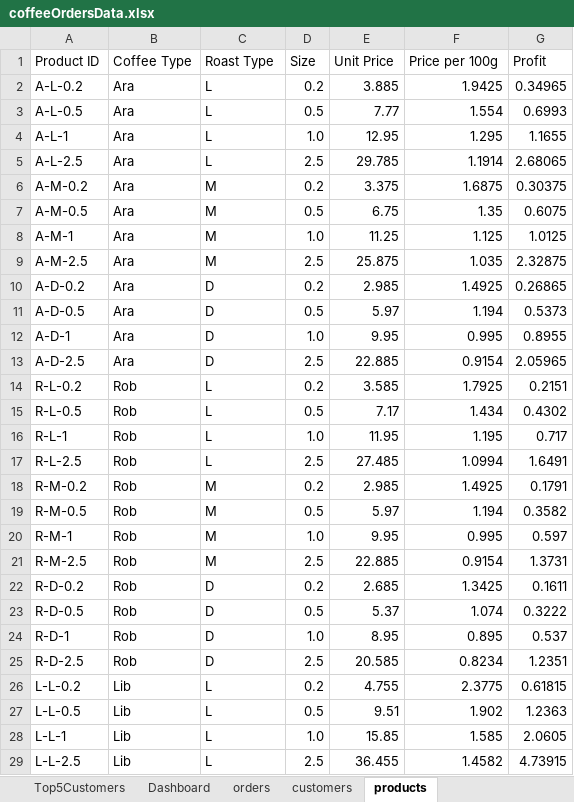
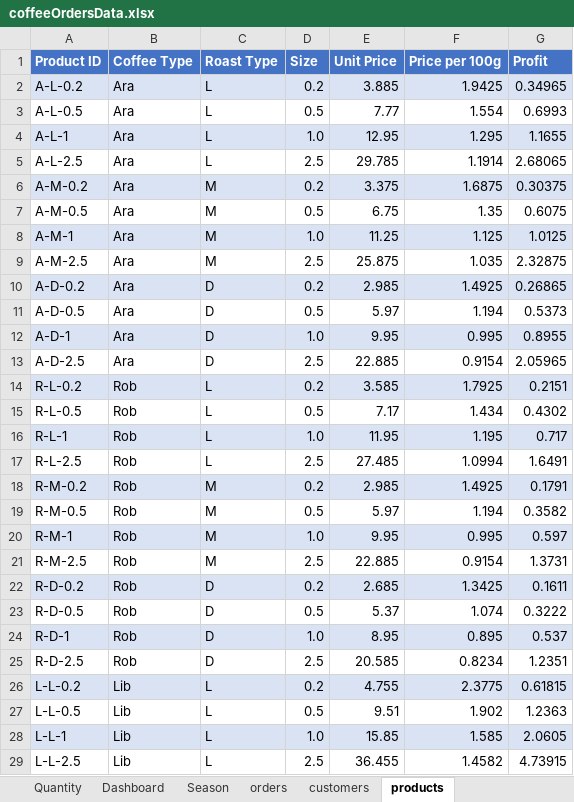
Before and after one commit to ppztoz/Excel-Projects, an Excel workbook: coffeeOrdersData.xlsx, sheet products, drawn as a sheet; only a part is shown; values as stored, in another font and other column widths than the file's, no borders; the diff covers the shown part only; the diff names each change by its address in the sheet, - before the commit and + after, or states it on an @@ line.

```diff
--- a/coffeeOrdersData.xlsx (sheet products)
+++ b/coffeeOrdersData.xlsx (sheet products)
+sheet tab: Quantity
+sheet tab: Season
@@ A1:G1 fill: none → #4472C4, bold: off → on, text colour: black → #FFFFFF @@
-A2:G2 fill: none
+A2:G2 fill: #DAE3F3
-A4:G4 fill: none
+A4:G4 fill: #DAE3F3
-A6:G6 fill: none
+A6:G6 fill: #DAE3F3
-A8:G8 fill: none
+A8:G8 fill: #DAE3F3
-A10:G10 fill: none
+A10:G10 fill: #DAE3F3
-A12:G12 fill: none
+A12:G12 fill: #DAE3F3
-A14:G14 fill: none
+A14:G14 fill: #DAE3F3
-A16:G16 fill: none
+A16:G16 fill: #DAE3F3
-A18:G18 fill: none
+A18:G18 fill: #DAE3F3
-A20:G20 fill: none
+A20:G20 fill: #DAE3F3
-A22:G22 fill: none
+A22:G22 fill: #DAE3F3
-A24:G24 fill: none
+A24:G24 fill: #DAE3F3
-A26:G26 fill: none
+A26:G26 fill: #DAE3F3
-A28:G28 fill: none
+A28:G28 fill: #DAE3F3
```
Also changed, not shown: cell formats elsewhere in this sheet, sheet customers, sheet CountrybarChart, sheet orders, formulas that keep their value, charts or pictures.
